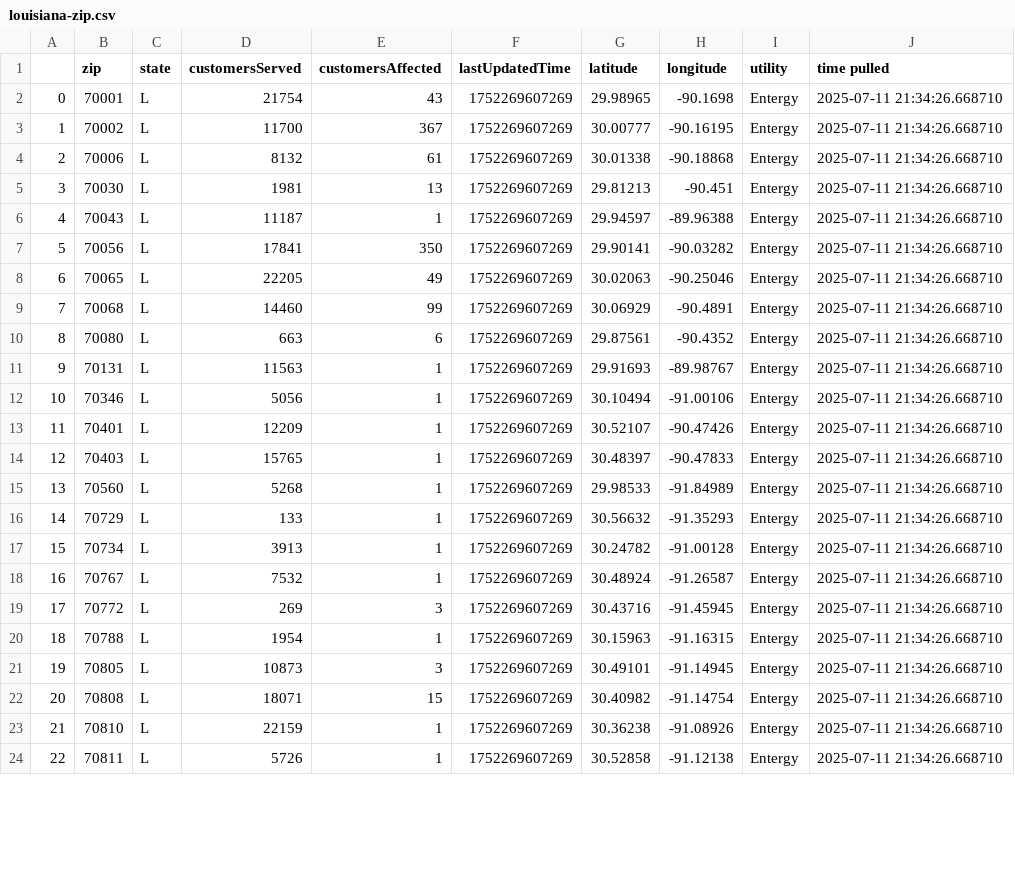
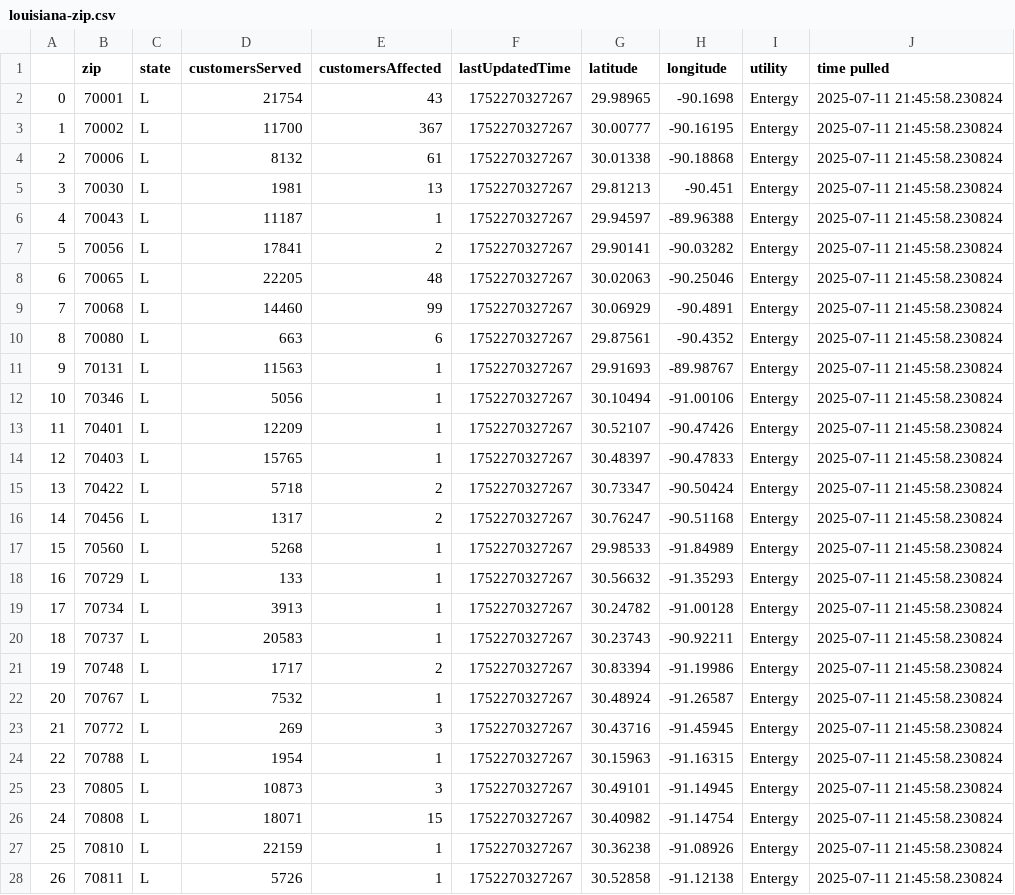
Before and after one commit to sophiaanderson14/entergy-github, a CSV file: louisiana-zip.csv, drawn as a sheet; only a part is shown; addresses are those after the commit; the diff covers the shown part only; the diff names each change by its address in the sheet, - before the commit and + after, or states it on an @@ line.

```diff
--- a/louisiana-zip.csv
+++ b/louisiana-zip.csv
-F2:F14 (lastUpdatedTime): 1752269607269
+F2:F14 (lastUpdatedTime): 1752270327267
-J2:J14 (time pulled): 2025-07-11 21:34:26.668710
+J2:J14 (time pulled): 2025-07-11 21:45:58.230824
-E7 (customersAffected): 350
+E7 (customersAffected): 2
-E8 (customersAffected): 49
+E8 (customersAffected): 48
+row 15: 13 | 70422 | L | 5718 | 2 | 1752270327267 | 30.73347 | -90.50424 | Entergy | 2025-07-11 21:45:58.230824
+row 16: 14 | 70456 | L | 1317 | 2 | 1752270327267 | 30.76247 | -90.51168 | Entergy | 2025-07-11 21:45:58.230824
@@ column A renumbered from row 17 down @@
-F17:F19 (lastUpdatedTime): 1752269607269
+F17:F19 (lastUpdatedTime): 1752270327267
-J17:J19 (time pulled): 2025-07-11 21:34:26.668710
+J17:J19 (time pulled): 2025-07-11 21:45:58.230824
+row 20: 18 | 70737 | L | 20583 | 1 | 1752270327267 | 30.23743 | -90.92211 | Entergy | 2025-07-11 21:45:58.230824
+row 21: 19 | 70748 | L | 1717 | 2 | 1752270327267 | 30.83394 | -91.19986 | Entergy | 2025-07-11 21:45:58.230824
-F22:F28 (lastUpdatedTime): 1752269607269
+F22:F28 (lastUpdatedTime): 1752270327267
-J22:J28 (time pulled): 2025-07-11 21:34:26.668710
+J22:J28 (time pulled): 2025-07-11 21:45:58.230824
```
Also changed, not shown: 2 added rows, 1 removed row and 22 edited cells elsewhere in this file, louisiana-county.csv, mississippi-county.csv, 1 other file.
